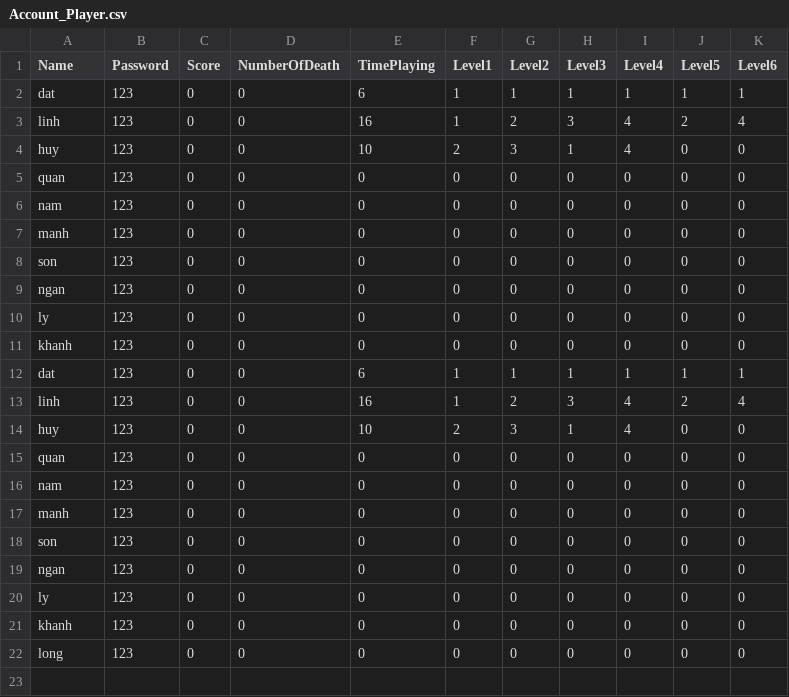
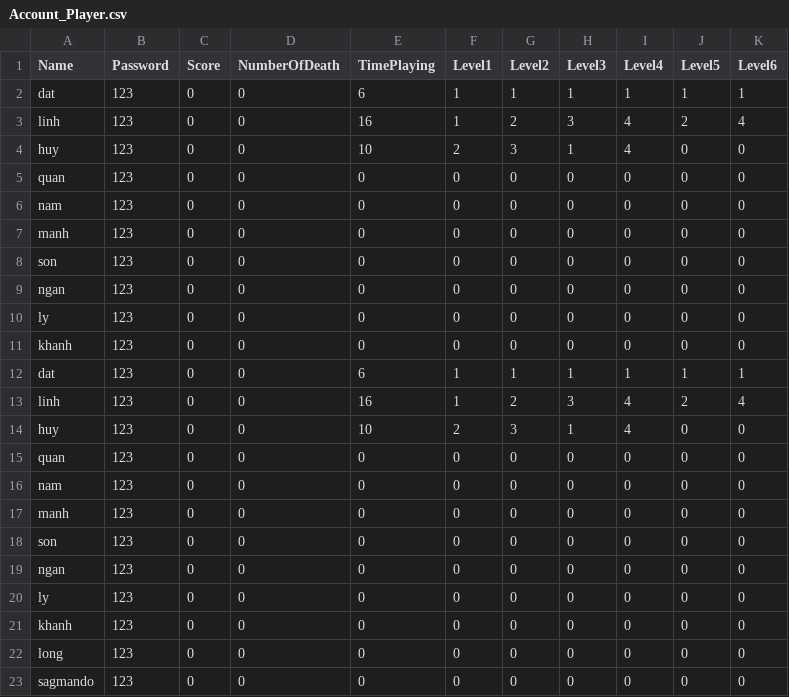
Before and after one commit to tiendat91/MyRunningMan, a CSV file: My Running Man 2D/Assets/Data/Account_Player.csv, drawn as a sheet.

```diff
--- a/My Running Man 2D/Assets/Data/Account_Player.csv
+++ b/My Running Man 2D/Assets/Data/Account_Player.csv
@@ -22 +22,2 @@ khanh,123,0,0,0,0,0,0,0,0,0
 long,123,0,0,0,0,0,0,0,0,0
+sagmando,123,0,0,0,0,0,0,0,0,0
```
Also changed, not shown: 4 other files.
